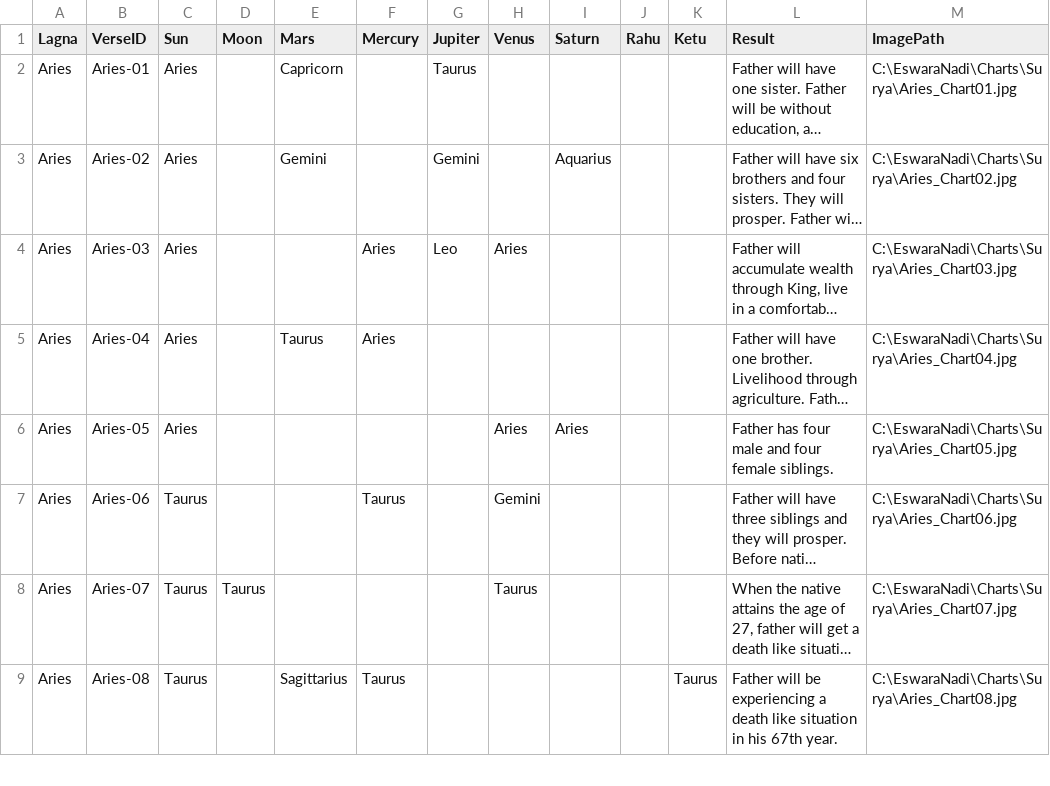
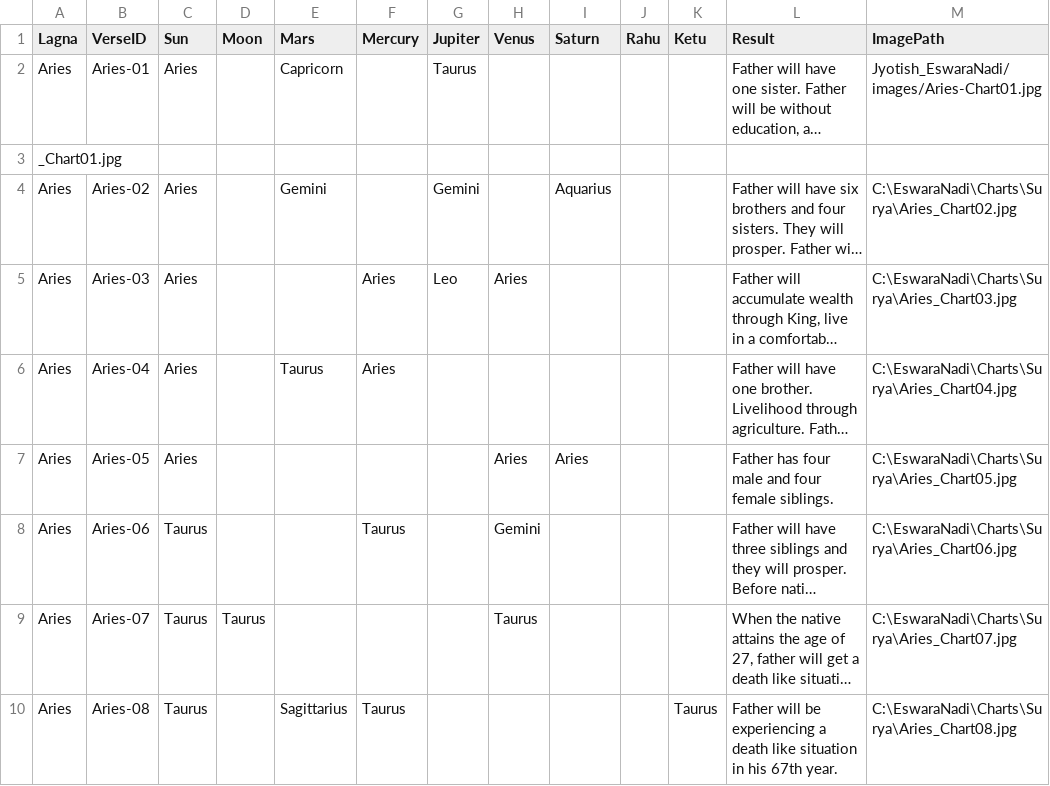
Before and after one commit to yenbeeyes/Jyotish_EaswaraNadi, a CSV file: EswaraNadi_AllLagnasCSV.csv, drawn as a sheet; only a part is shown; long unchanged cells end in …; the diff names each change by its address in the sheet, - before the commit and + after, or states it on an @@ line.

Commit message:
Update EswaraNadi_AllLagnasCSV.csv

```diff
--- a/EswaraNadi_AllLagnasCSV.csv
+++ b/EswaraNadi_AllLagnasCSV.csv
-M2 (ImagePath): C:\EswaraNadi\Charts\Surya\Aries_Chart01.jpg
+M2 (ImagePath): Jyotish_EswaraNadi/images/Aries-Chart01.jpg
+row 3: _Chart01.jpg
```
